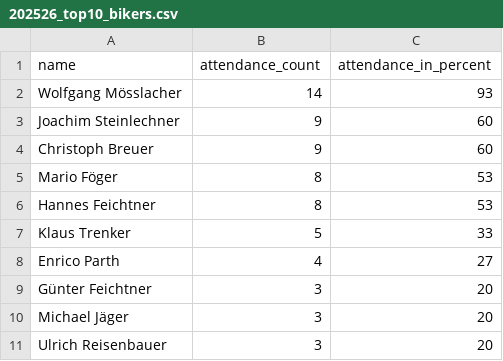
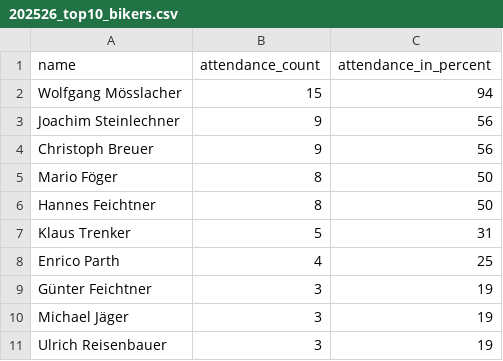
Before and after one commit to dugi42/hct.github.io, a CSV file: public/202526_season/gold/202526_top10_bikers.csv, drawn as a sheet.

```diff
--- a/public/202526_season/gold/202526_top10_bikers.csv
+++ b/public/202526_season/gold/202526_top10_bikers.csv
@@ -1,11 +1,11 @@
 name,attendance_count,attendance_in_percent
-Wolfgang Mösslacher,14,93
-Joachim Steinlechner,9,60
-Christoph Breuer,9,60
-Mario Föger,8,53
-Hannes Feichtner,8,53
-Klaus Trenker,5,33
-Enrico Parth,4,27
-Günter Feichtner,3,20
-Michael Jäger,3,20
-Ulrich Reisenbauer,3,20
+Wolfgang Mösslacher,15,94
+Joachim Steinlechner,9,56
+Christoph Breuer,9,56
+Mario Föger,8,50
+Hannes Feichtner,8,50
+Klaus Trenker,5,31
+Enrico Parth,4,25
+Günter Feichtner,3,19
+Michael Jäger,3,19
+Ulrich Reisenbauer,3,19
```
Also changed, not shown: 1 other file.
